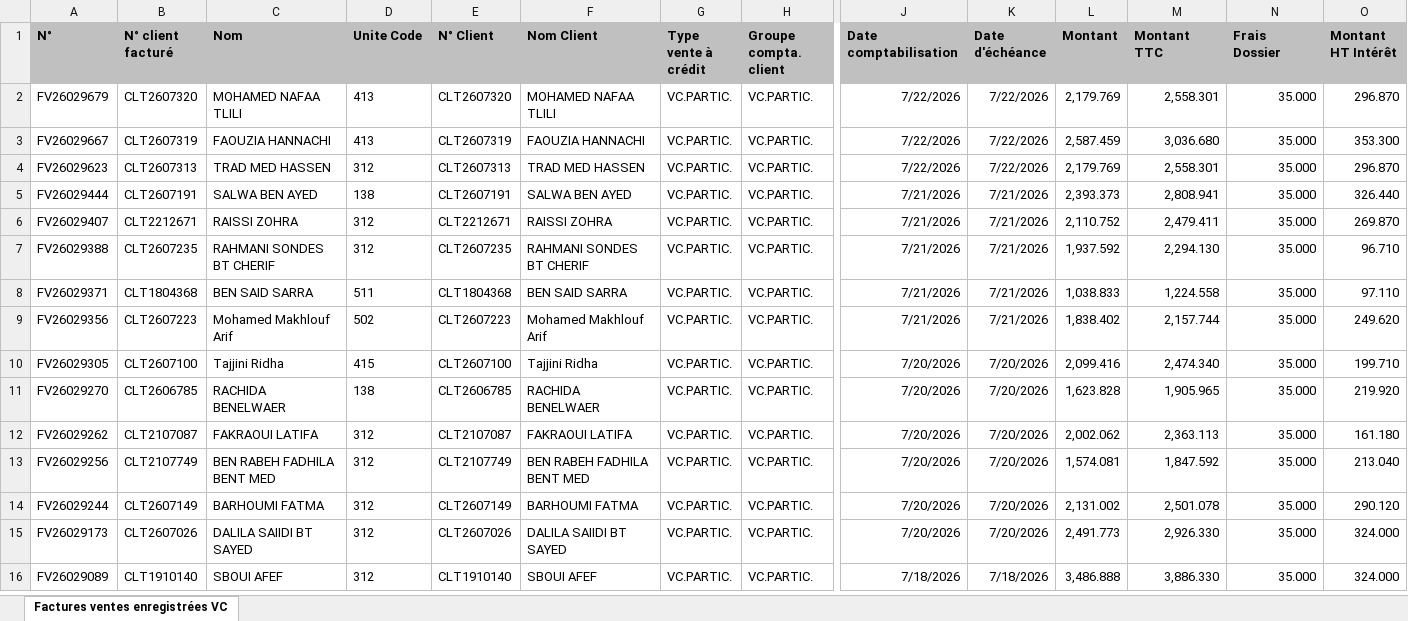
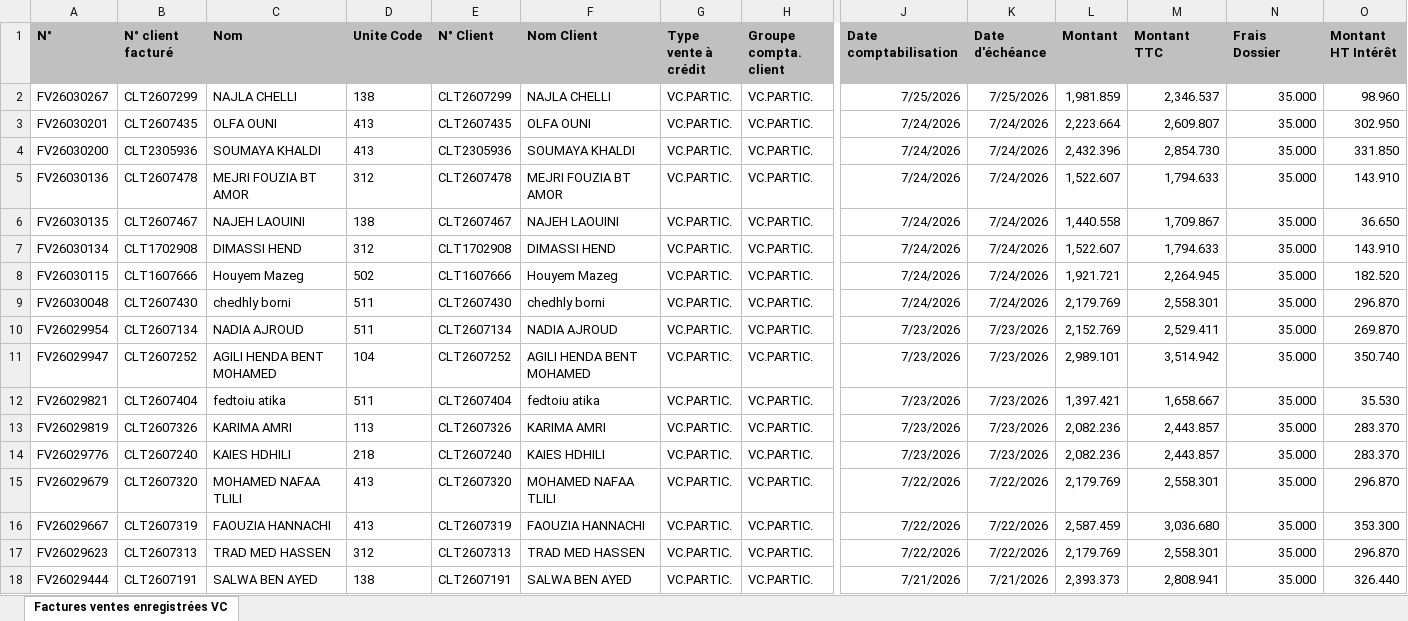
Before and after one commit to chkondali-dev/pilotage-b2b, an Excel workbook: 2025/Factures ventes enregistrées VC CONVENTION EDC.xlsx, sheet Factures ventes enregistrées VC, drawn as a sheet; only a part is shown, gaps mark what is left out; the shorter side is filled out with more unchanged rows; values as stored, in another font and other column widths than the file's, no borders; table styles not drawn; rows hold the shown columns only; the diff names each change by its address in the sheet, - before the commit and + after, or states it on an @@ line.

```diff
--- a/2025/Factures ventes enregistrées VC CONVENTION EDC.xlsx (sheet Factures ventes enregistrées VC)
+++ b/2025/Factures ventes enregistrées VC CONVENTION EDC.xlsx (sheet Factures ventes enregistrées VC)
+row 2: FV26030267 | CLT2607299 | NAJLA CHELLI | 138 | CLT2607299 | NAJLA CHELLI | VC.PARTIC. | VC.PARTIC. | 7/25/2026 | 7/25/2026 | 1,981.859 | 2,346.537 | 35.000 | 98.960
+row 3: FV26030201 | CLT2607435 | OLFA OUNI | 413 | CLT2607435 | OLFA OUNI | VC.PARTIC. | VC.PARTIC. | 7/24/2026 | 7/24/2026 | 2,223.664 | 2,609.807 | 35.000 | 302.950
+row 4: FV26030200 | CLT2305936 | SOUMAYA KHALDI | 413 | CLT2305936 | SOUMAYA KHALDI | VC.PARTIC. | VC.PARTIC. | 7/24/2026 | 7/24/2026 | 2,432.396 | 2,854.730 | 35.000 | 331.850
+row 5: FV26030136 | CLT2607478 | MEJRI FOUZIA BT AMOR | 312 | CLT2607478 | MEJRI FOUZIA BT AMOR | VC.PARTIC. | VC.PARTIC. | 7/24/2026 | 7/24/2026 | 1,522.607 | 1,794.633 | 35.000 | 143.910
+row 6: FV26030135 | CLT2607467 | NAJEH LAOUINI | 138 | CLT2607467 | NAJEH LAOUINI | VC.PARTIC. | VC.PARTIC. | 7/24/2026 | 7/24/2026 | 1,440.558 | 1,709.867 | 35.000 | 36.650
+row 7: FV26030134 | CLT1702908 | DIMASSI HEND | 312 | CLT1702908 | DIMASSI HEND | VC.PARTIC. | VC.PARTIC. | 7/24/2026 | 7/24/2026 | 1,522.607 | 1,794.633 | 35.000 | 143.910
+row 8: FV26030115 | CLT1607666 | Houyem Mazeg | 502 | CLT1607666 | Houyem Mazeg | VC.PARTIC. | VC.PARTIC. | 7/24/2026 | 7/24/2026 | 1,921.721 | 2,264.945 | 35.000 | 182.520
+row 9: FV26030048 | CLT2607430 | chedhly borni | 511 | CLT2607430 | chedhly borni | VC.PARTIC. | VC.PARTIC. | 7/24/2026 | 7/24/2026 | 2,179.769 | 2,558.301 | 35.000 | 296.870
+row 10: FV26029954 | CLT2607134 | NADIA AJROUD | 511 | CLT2607134 | NADIA AJROUD | VC.PARTIC. | VC.PARTIC. | 7/23/2026 | 7/23/2026 | 2,152.769 | 2,529.411 | 35.000 | 269.870
+row 11: FV26029947 | CLT2607252 | AGILI HENDA BENT MOHAMED | 104 | CLT2607252 | AGILI HENDA BENT MOHAMED | VC.PARTIC. | VC.PARTIC. | 7/23/2026 | 7/23/2026 | 2,989.101 | 3,514.942 | 35.000 | 350.740
+row 12: FV26029821 | CLT2607404 | fedtoiu atika | 511 | CLT2607404 | fedtoiu atika | VC.PARTIC. | VC.PARTIC. | 7/23/2026 | 7/23/2026 | 1,397.421 | 1,658.667 | 35.000 | 35.530
+row 13: FV26029819 | CLT2607326 | KARIMA AMRI | 113 | CLT2607326 | KARIMA AMRI | VC.PARTIC. | VC.PARTIC. | 7/23/2026 | 7/23/2026 | 2,082.236 | 2,443.857 | 35.000 | 283.370
+row 14: FV26029776 | CLT2607240 | KAIES HDHILI | 218 | CLT2607240 | KAIES HDHILI | VC.PARTIC. | VC.PARTIC. | 7/23/2026 | 7/23/2026 | 2,082.236 | 2,443.857 | 35.000 | 283.370
```
Also changed, not shown: 3 other files.
